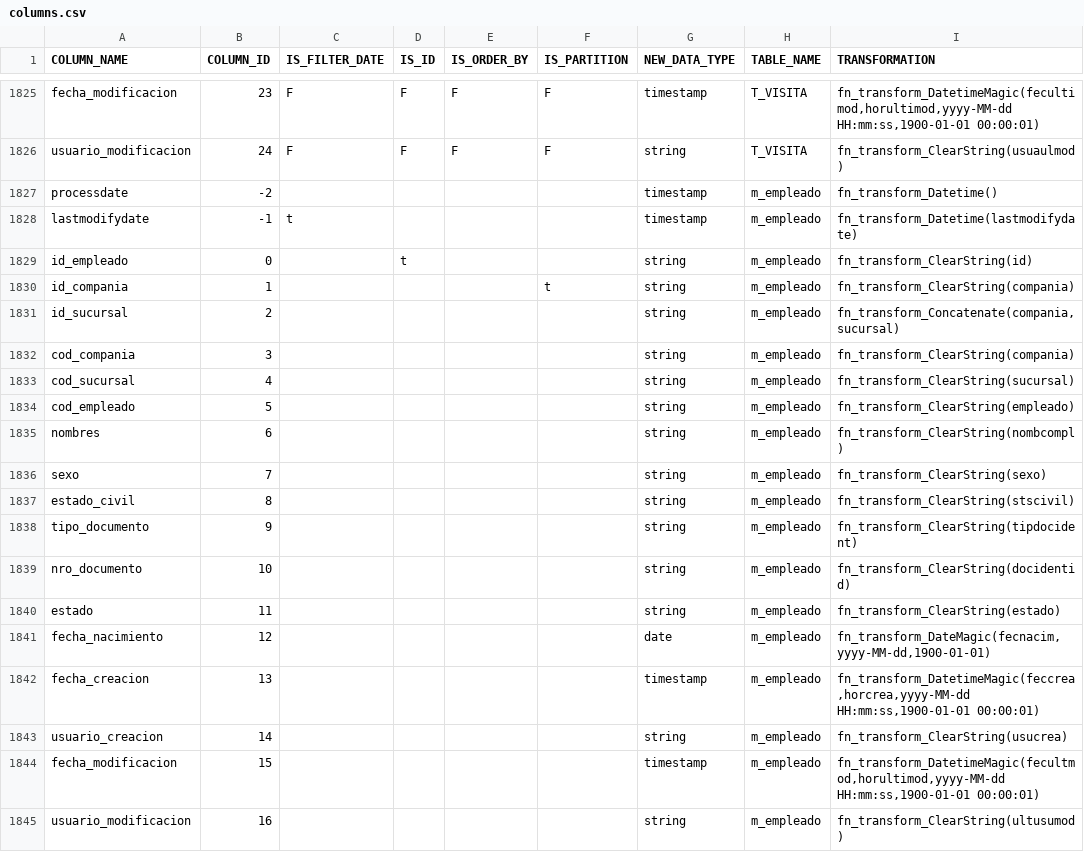
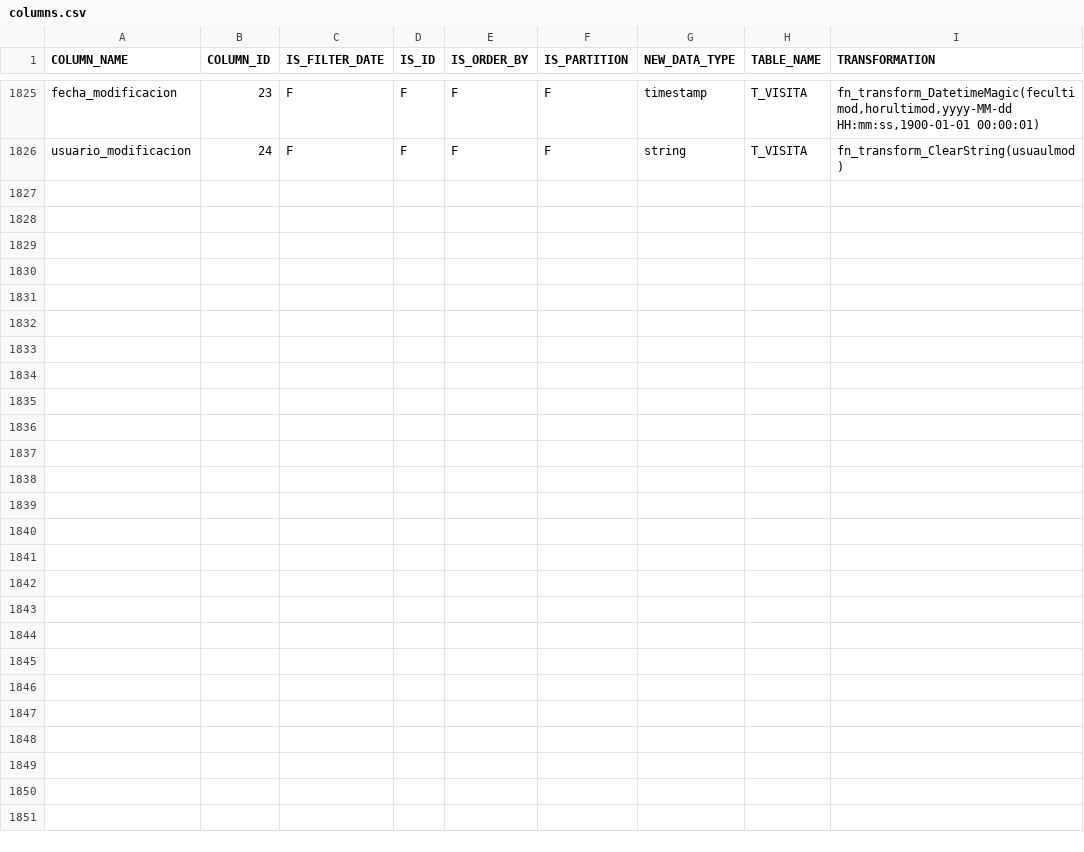
Before and after one commit to MR34Z1r0/cdk-datalake-ingest-bigmagic, a CSV file: artifacts/configuration/csv/columns.csv, drawn as a sheet; only a part is shown, gaps mark what is left out; the diff names each change by its address in the sheet, - before the commit and + after, or states it on an @@ line.

Commit message:
MEA - Se quitaron los registros duplicados de m_empleado

```diff
--- a/artifacts/configuration/csv/columns.csv
+++ b/artifacts/configuration/csv/columns.csv
-row 1827: processdate | -2 |  |  |  |  | timestamp | m_empleado | fn_transform_Datetime()
-row 1828: lastmodifydate | -1 | t |  |  |  | timestamp | m_empleado | fn_transform_Datetime(lastmodifydate)
-row 1829: id_empleado | 0 |  | t |  |  | string | m_empleado | fn_transform_ClearString(id)
-row 1830: id_compania | 1 |  |  |  | t | string | m_empleado | fn_transform_ClearString(compania)
-row 1831: id_sucursal | 2 |  |  |  |  | string | m_empleado | fn_transform_Concatenate(compania,sucursal)
-row 1832: cod_compania | 3 |  |  |  |  | string | m_empleado | fn_transform_ClearString(compania)
-row 1833: cod_sucursal | 4 |  |  |  |  | string | m_empleado | fn_transform_ClearString(sucursal)
-row 1834: cod_empleado | 5 |  |  |  |  | string | m_empleado | fn_transform_ClearString(empleado)
-row 1835: nombres | 6 |  |  |  |  | string | m_empleado | fn_transform_ClearString(nombcompl)
-row 1836: sexo | 7 |  |  |  |  | string | m_empleado | fn_transform_ClearString(sexo)
-row 1837: estado_civil | 8 |  |  |  |  | string | m_empleado | fn_transform_ClearString(stscivil)
-row 1838: tipo_documento | 9 |  |  |  |  | string | m_empleado | fn_transform_ClearString(tipdocident)
-row 1839: nro_documento | 10 |  |  |  |  | string | m_empleado | fn_transform_ClearString(docidentid)
-row 1840: estado | 11 |  |  |  |  | string | m_empleado | fn_transform_ClearString(estado)
-row 1841: fecha_nacimiento | 12 |  |  |  |  | date | m_empleado | fn_transform_DateMagic(fecnacim,yyyy-MM-dd,1900-01-01)
-row 1842: fecha_creacion | 13 |  |  |  |  | timestamp | m_empleado | fn_transform_DatetimeMagic(feccrea,horcrea,yyyy-MM-dd HH:mm:ss,1900-01-01 00:00:01)
-row 1843: usuario_creacion | 14 |  |  |  |  | string | m_empleado | fn_transform_ClearString(usucrea)
-row 1844: fecha_modificacion | 15 |  |  |  |  | timestamp | m_empleado | fn_transform_DatetimeMagic(fecultmod,horultimod,yyyy-MM-dd HH:mm:ss,1900-01-01 00:00:01)
-row 1845: usuario_modificacion | 16 |  |  |  |  | string | m_empleado | fn_transform_ClearString(ultusumod)
```
Also changed, not shown: artifacts/configuration/csv/tables.csv.
